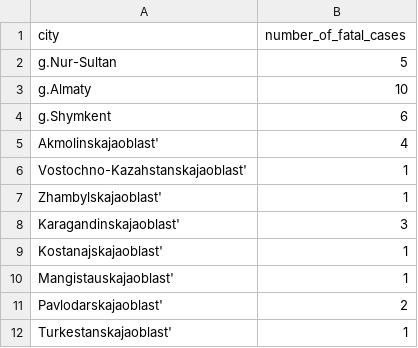
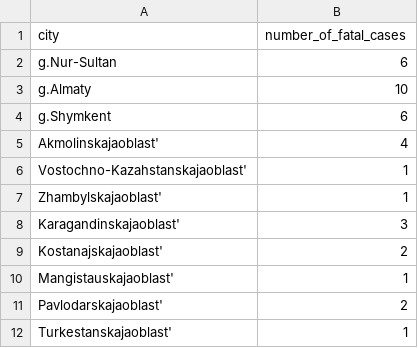
Before and after one commit to DiasAzhigulov/COVID-19-KZ, a CSV file: covid_fatal_cases.csv, drawn as a sheet.

```diff
--- a/covid_fatal_cases.csv
+++ b/covid_fatal_cases.csv
@@ -1,3 +1,3 @@
 city, number_of_fatal_cases
-g.Nur-Sultan,5
+g.Nur-Sultan,6
 g.Almaty,10
@@ -8,3 +8,3 @@ Zhambylskajaoblast',1
 Karagandinskajaoblast',3
-Kostanajskajaoblast',1
+Kostanajskajaoblast',2
 Mangistauskajaoblast',1
```
Also changed, not shown: covid_cases.csv, out.csv, 2 other files.
